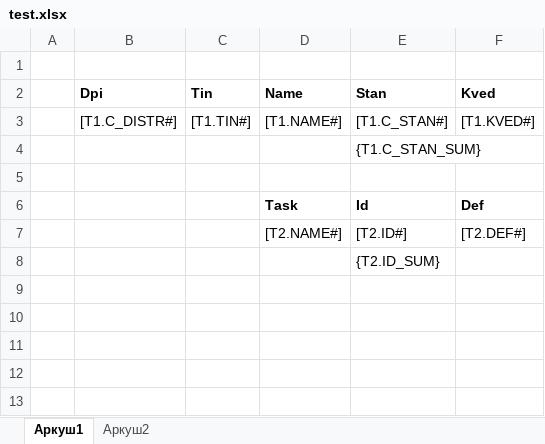
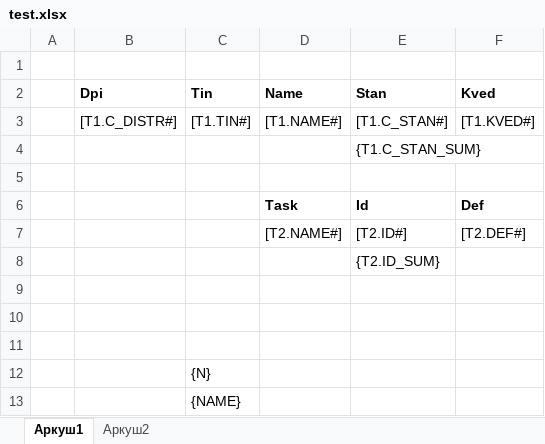
Before and after one commit to tolik8/passport, an Excel workbook: xls/test.xlsx, sheet Аркуш1, drawn as a sheet; values as stored, in another font and other column widths than the file's, no borders; the diff names each change by its address in the sheet, - before the commit and + after, or states it on an @@ line.

```diff
--- a/xls/test.xlsx (sheet Аркуш1)
+++ b/xls/test.xlsx (sheet Аркуш1)
+row 9: (empty)
+row 10: (empty)
+row 11: (empty)
+row 12:  |  | {N}
+row 13:  |  | {NAME}
```
Also changed, not shown: sheet Аркуш2, 4 other files.
